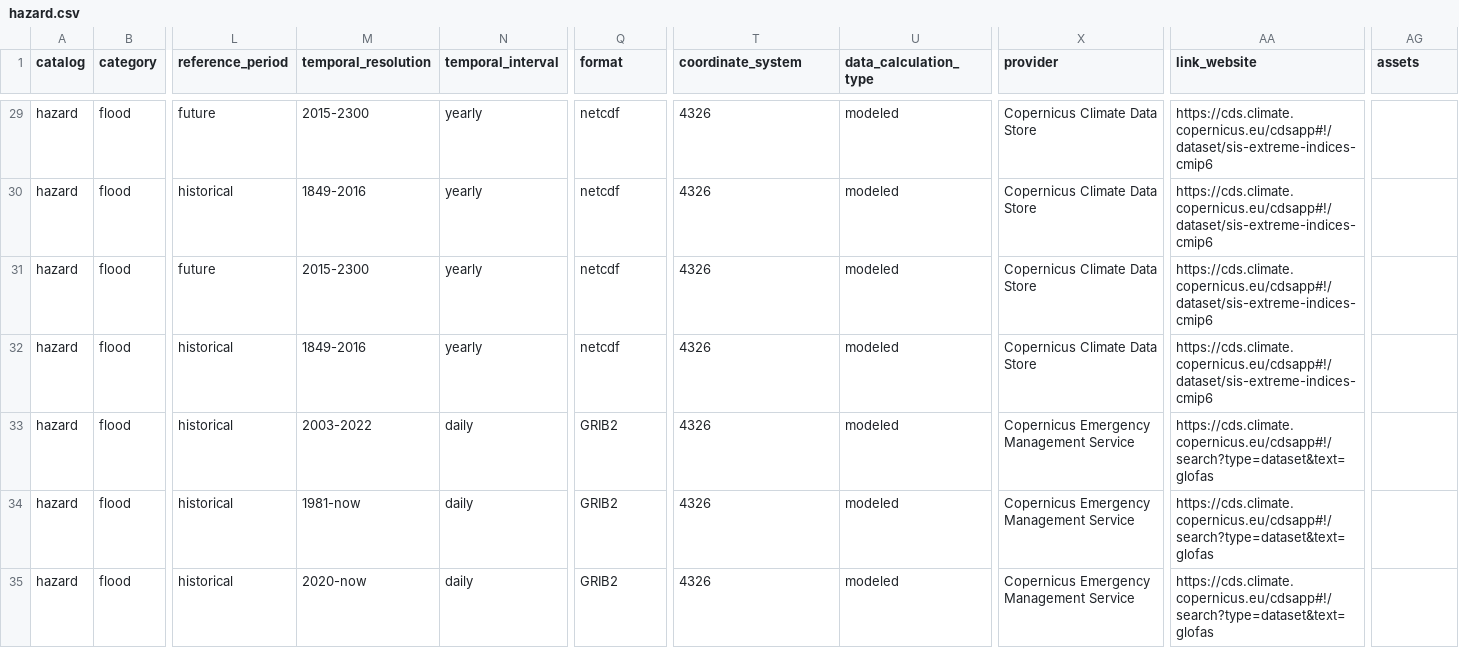
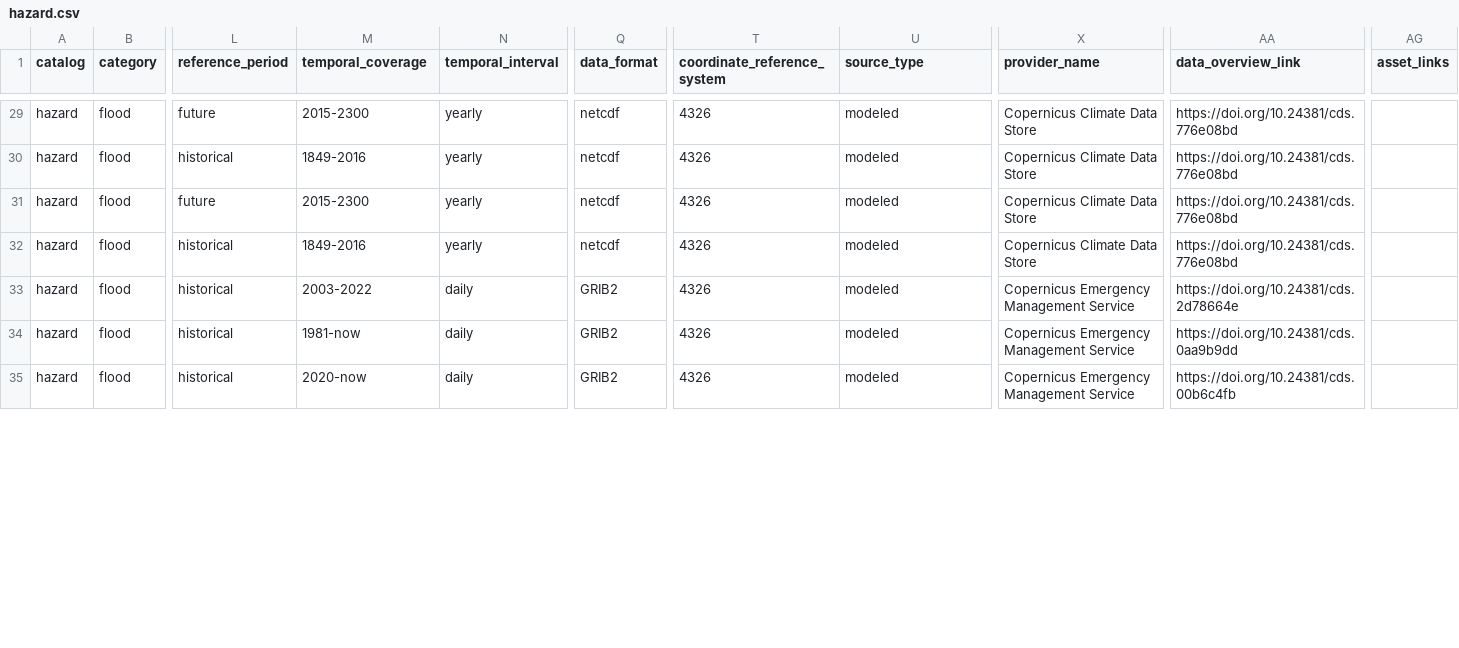
Before and after one commit to climate-risk-data/climate-risk-stac, a CSV file: csv/hazard.csv, drawn as a sheet; only a part is shown, gaps mark what is left out; the diff covers the shown part only; the diff names each change by its address in the sheet, - before the commit and + after, or states it on an @@ line.

Commit message:
revised csv files with new attribute names

```diff
--- a/csv/hazard.csv
+++ b/csv/hazard.csv
-M1: temporal_resolution
+M1: temporal_coverage
-Q1: format
+Q1: data_format
-T1: coordinate_system
+T1: coordinate_reference_system
-U1: data_calculation_type
+U1: source_type
-X1: provider
+X1: provider_name
-AA1: link_website
+AA1: data_overview_link
-AG1: assets
+AG1: asset_links
-AA29:AA32 (data_overview_link): https://cds.climate.copernicus.eu/cdsapp#!/dataset/sis-extreme-indices-cmip6
+AA29:AA32 (data_overview_link): https://doi.org/10.24381/cds.776e08bd
-AA33 (data_overview_link): https://cds.climate.copernicus.eu/cdsapp#!/search?type=dataset&text=glofas
+AA33 (data_overview_link): https://doi.org/10.24381/cds.2d78664e
-AA34 (data_overview_link): https://cds.climate.copernicus.eu/cdsapp#!/search?type=dataset&text=glofas
+AA34 (data_overview_link): https://doi.org/10.24381/cds.0aa9b9dd
-AA35 (data_overview_link): https://cds.climate.copernicus.eu/cdsapp#!/search?type=dataset&text=glofas
+AA35 (data_overview_link): https://doi.org/10.24381/cds.00b6c4fb
```
Also changed, not shown: 90 edited cells elsewhere in this file, csv/expvul.csv.
